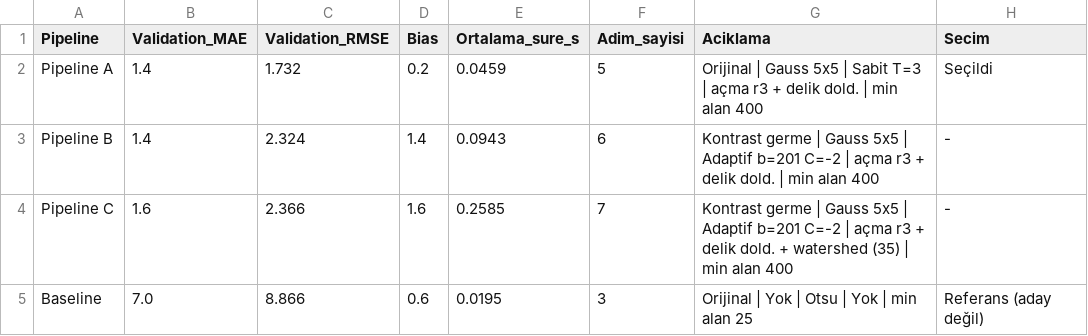
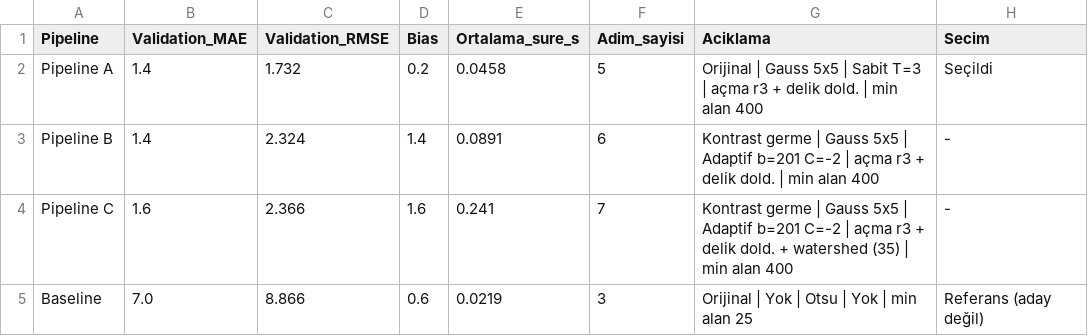
Before and after one commit to ibrahimalpsoy/goruntu-isleme-hucre-sayimi, a CSV file: validation_results.csv, drawn as a sheet.

```diff
--- a/validation_results.csv
+++ b/validation_results.csv
@@ -1,5 +1,5 @@
 Pipeline,Validation_MAE,Validation_RMSE,Bias,Ortalama_sure_s,Adim_sayisi,Aciklama,Secim
-Pipeline A,1.4,1.732,0.2,0.0459,5,Orijinal | Gauss 5x5 | Sabit T=3 | açma r3 + delik dold. | min alan 400,Seçildi
-Pipeline B,1.4,2.324,1.4,0.0943,6,Kontrast germe | Gauss 5x5 | Adaptif b=201 C=-2 | açma r3 + delik dold. | min alan 400,-
-Pipeline C,1.6,2.366,1.6,0.2585,7,Kontrast germe | Gauss 5x5 | Adaptif b=201 C=-2 | açma r3 + delik dold. + watershed (35) | min alan 400,-
-Baseline,7.0,8.866,0.6,0.0195,3,Orijinal | Yok | Otsu | Yok | min alan 25,Referans (aday değil)
+Pipeline A,1.4,1.732,0.2,0.0458,5,Orijinal | Gauss 5x5 | Sabit T=3 | açma r3 + delik dold. | min alan 400,Seçildi
+Pipeline B,1.4,2.324,1.4,0.0891,6,Kontrast germe | Gauss 5x5 | Adaptif b=201 C=-2 | açma r3 + delik dold. | min alan 400,-
+Pipeline C,1.6,2.366,1.6,0.241,7,Kontrast germe | Gauss 5x5 | Adaptif b=201 C=-2 | açma r3 + delik dold. + watershed (35) | min alan 400,-
+Baseline,7.0,8.866,0.6,0.0219,3,Orijinal | Yok | Otsu | Yok | min alan 25,Referans (aday değil)
```
Also changed, not shown: experiments.csv, results/aday_pipeline_gelistirme.csv, 12 other files.
